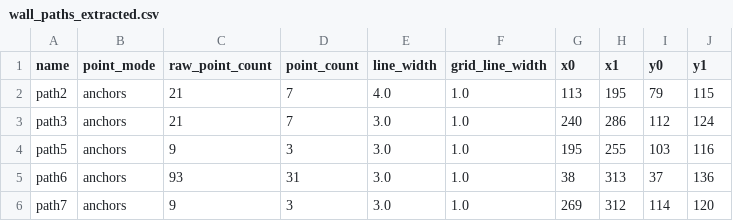
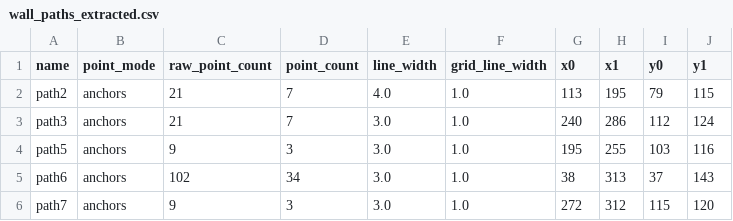
Before and after one commit to Under-no-Flag/CrowdModel, a CSV file: anylogic-scene/BundScene/converted/wall_paths_extracted.csv, drawn as a sheet.

```diff
--- a/anylogic-scene/BundScene/converted/wall_paths_extracted.csv
+++ b/anylogic-scene/BundScene/converted/wall_paths_extracted.csv
@@ -4,3 +4,3 @@ path3,anchors,21,7,3.0,1.0,240,286,112,124
 path5,anchors,9,3,3.0,1.0,195,255,103,116
-path6,anchors,93,31,3.0,1.0,38,313,37,136
-path7,anchors,9,3,3.0,1.0,269,312,114,120
+path6,anchors,102,34,3.0,1.0,38,313,37,143
+path7,anchors,9,3,3.0,1.0,272,312,115,120
```
Also changed, not shown: anylogic-scene/BundScene/converted/regions_extracted.csv, anylogic-scene/BundScene/converted/wall_obstacles.csv, 30 other files.
